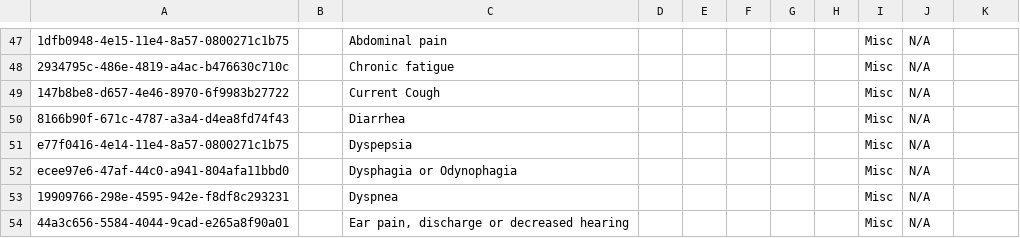
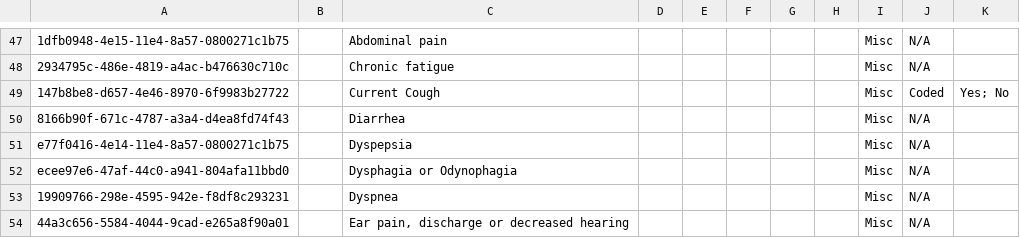
Before and after one commit to njm2176/ssemr, a CSV file: distro/configuration/concepts/adults_and_adolescent_concepts.csv, drawn as a sheet; only a part is shown, gaps mark what is left out; the diff names each change by its address in the sheet, - before the commit and + after, or states it on an @@ line.

Commit message:
Concepts update

```diff
--- a/distro/configuration/concepts/adults_and_adolescent_concepts.csv
+++ b/distro/configuration/concepts/adults_and_adolescent_concepts.csv
-J49: N/A
+J49: Coded
-K49: (empty)
+K49: Yes; No
```
Also changed, not shown: 5 other files.
